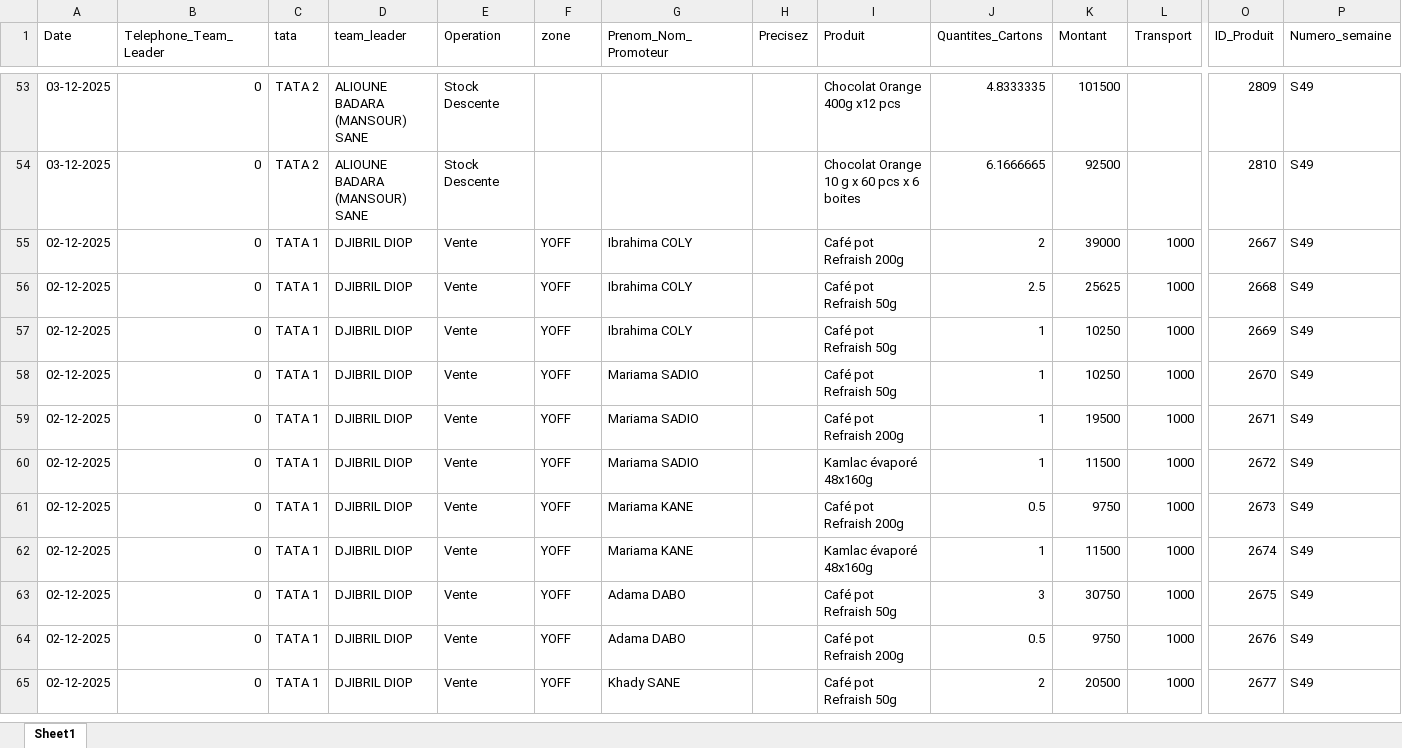
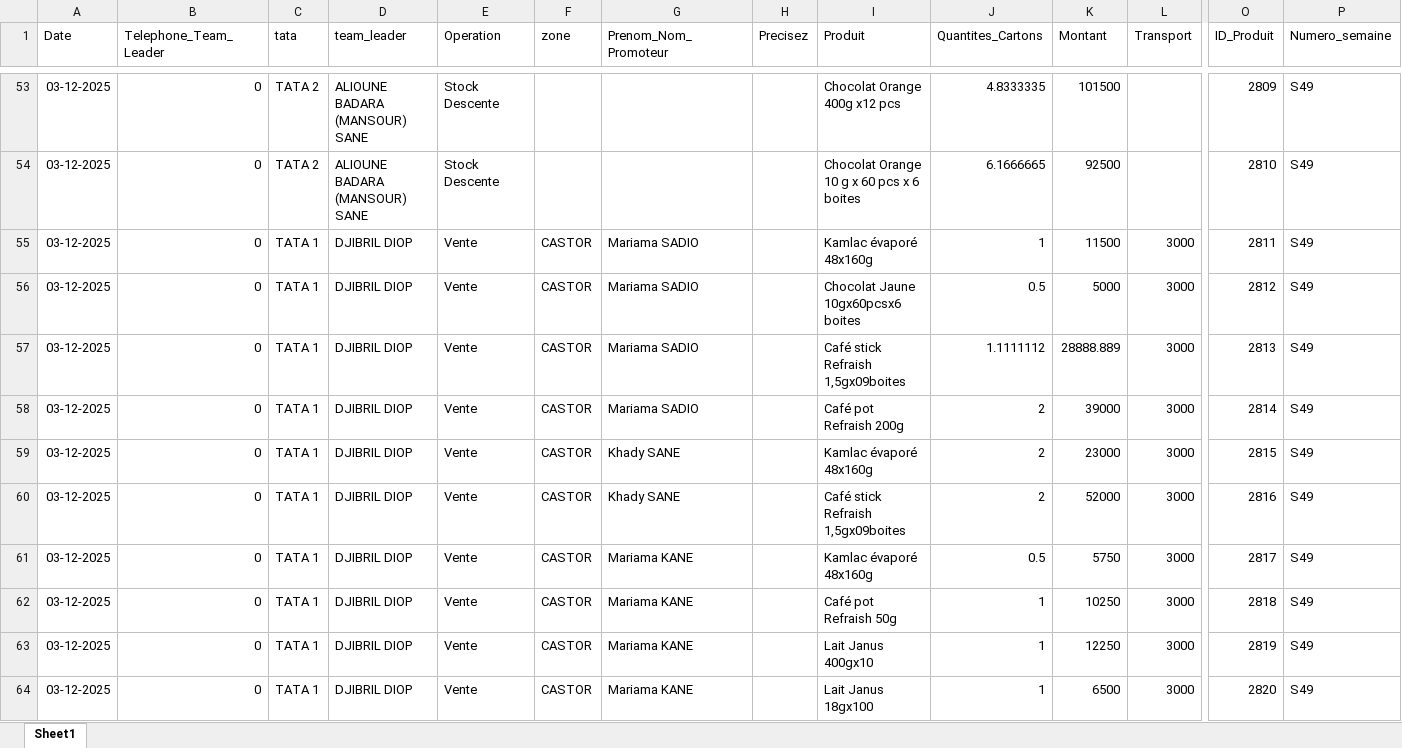
Before and after one commit to abdoulaye1301/Promoteur, an Excel workbook: Donnees_Promoteurs.xlsx, sheet Sheet1, drawn as a sheet; only a part is shown, gaps mark what is left out; the shorter side is filled out with more unchanged rows; values as stored, in another font and other column widths than the file's, no borders; rows hold the shown columns only; the diff covers the shown part only; the diff names each change by its address in the sheet, - before the commit and + after, or states it on an @@ line.

Commit message:
Rapport du 03 Decembre 2025

```diff
--- a/Donnees_Promoteurs.xlsx (sheet Sheet1)
+++ b/Donnees_Promoteurs.xlsx (sheet Sheet1)
+row 55: 03-12-2025 | 0 | TATA 1 | DJIBRIL DIOP | Vente | CASTOR | Mariama SADIO |  | Kamlac évaporé 48x160g | 1 | 11500 | 3000 | 2811 | S49
+row 56: 03-12-2025 | 0 | TATA 1 | DJIBRIL DIOP | Vente | CASTOR | Mariama SADIO |  | Chocolat Jaune 10gx60pcsx6 boites | 0.5 | 5000 | 3000 | 2812 | S49
+row 57: 03-12-2025 | 0 | TATA 1 | DJIBRIL DIOP | Vente | CASTOR | Mariama SADIO |  | Café stick Refraish 1,5gx09boites | 1.1111112 | 28888.889 | 3000 | 2813 | S49
+row 58: 03-12-2025 | 0 | TATA 1 | DJIBRIL DIOP | Vente | CASTOR | Mariama SADIO |  | Café pot Refraish 200g | 2 | 39000 | 3000 | 2814 | S49
+row 59: 03-12-2025 | 0 | TATA 1 | DJIBRIL DIOP | Vente | CASTOR | Khady SANE |  | Kamlac évaporé 48x160g | 2 | 23000 | 3000 | 2815 | S49
+row 60: 03-12-2025 | 0 | TATA 1 | DJIBRIL DIOP | Vente | CASTOR | Khady SANE |  | Café stick Refraish 1,5gx09boites | 2 | 52000 | 3000 | 2816 | S49
+row 61: 03-12-2025 | 0 | TATA 1 | DJIBRIL DIOP | Vente | CASTOR | Mariama KANE |  | Kamlac évaporé 48x160g | 0.5 | 5750 | 3000 | 2817 | S49
+row 62: 03-12-2025 | 0 | TATA 1 | DJIBRIL DIOP | Vente | CASTOR | Mariama KANE |  | Café pot Refraish 50g | 1 | 10250 | 3000 | 2818 | S49
+row 63: 03-12-2025 | 0 | TATA 1 | DJIBRIL DIOP | Vente | CASTOR | Mariama KANE |  | Lait Janus 400gx10 | 1 | 12250 | 3000 | 2819 | S49
+row 64: 03-12-2025 | 0 | TATA 1 | DJIBRIL DIOP | Vente | CASTOR | Mariama KANE |  | Lait Janus 18gx100 | 1 | 6500 | 3000 | 2820 | S49
```
Also changed, not shown: 41 added rows and 62 edited cells elsewhere in this sheet.
